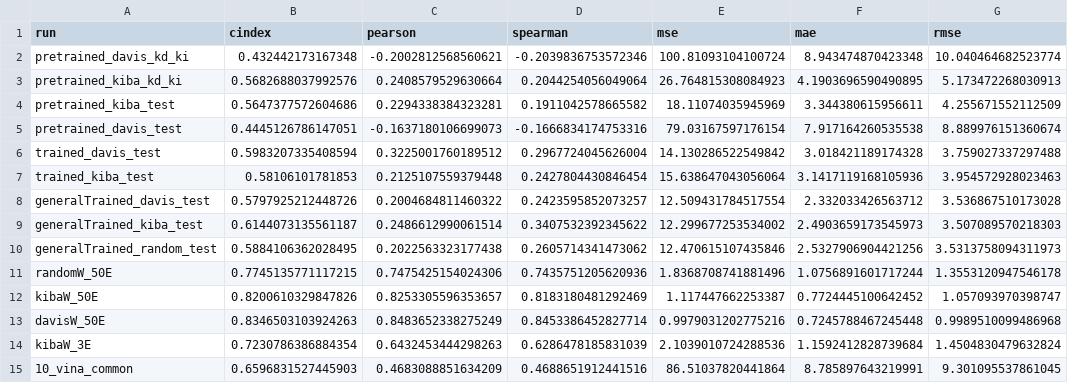
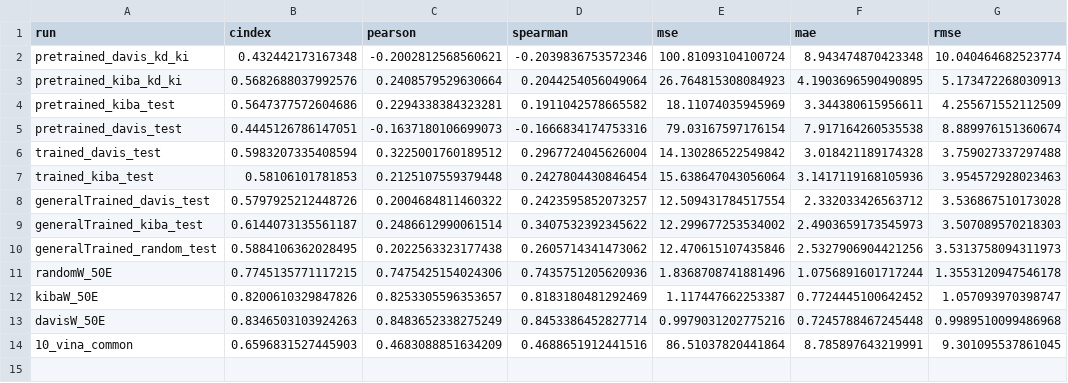
Before and after one commit to jyaacoub/MutDTA, a CSV file: results/model_media/DGraphDTA_stats.csv, drawn as a sheet; the diff names each change by its address in the sheet, - before the commit and + after, or states it on an @@ line.

```diff
--- a/results/model_media/DGraphDTA_stats.csv
+++ b/results/model_media/DGraphDTA_stats.csv
-row 14: kibaW_3E | 0.7230786386884354 | 0.6432453444298263 | 0.6286478185831039 | 2.1039010724288536 | 1.1592412828739684 | 1.4504830479632824
```
Also changed, not shown: 4 other files.
